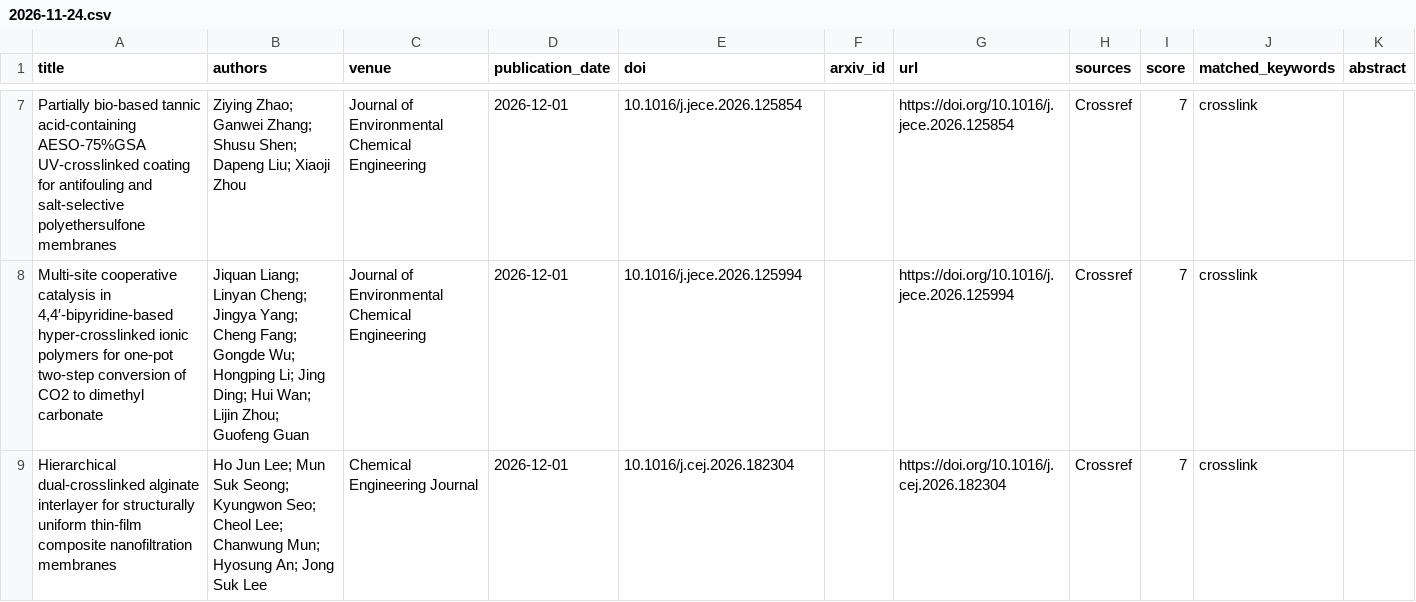
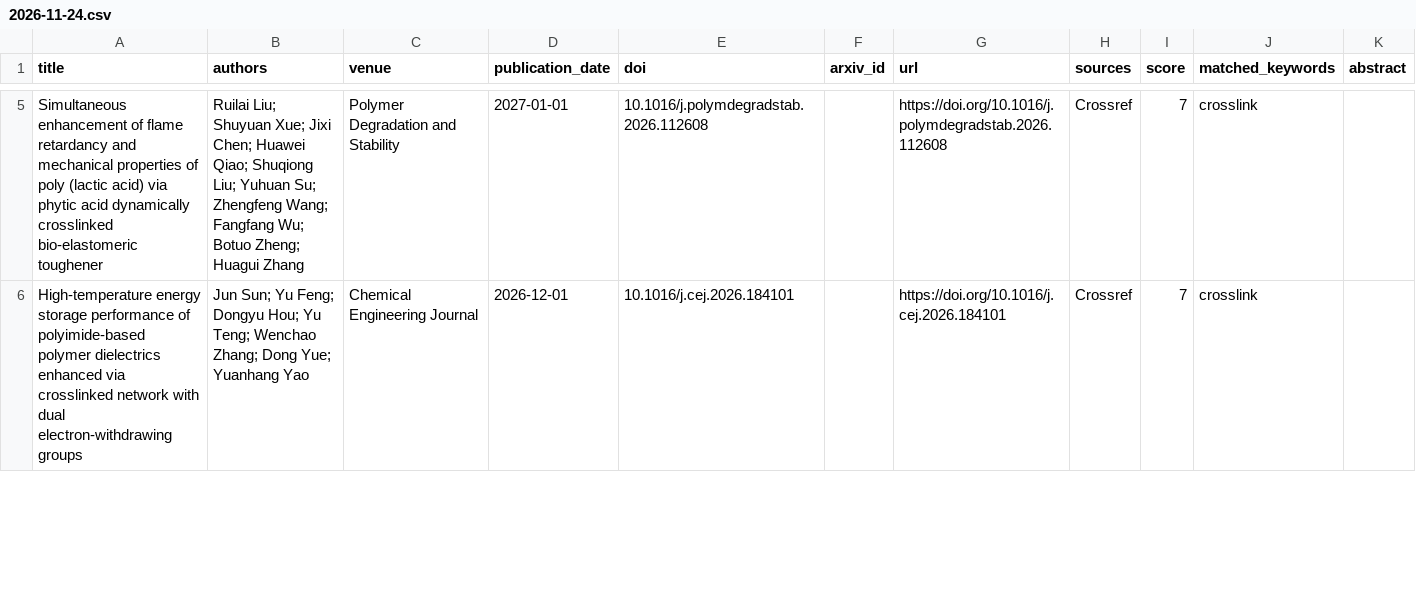
Before and after one commit to yeojunsu98-netizen/Literature-tracker, a CSV file: reports/2026-11-24.csv, drawn as a sheet; only a part is shown, gaps mark what is left out; removed rows and columns are numbered as before the commit, all else as after; the diff covers the shown part only; the diff names each change by its address in the sheet, - before the commit and + after, or states it on an @@ line.

```diff
--- a/reports/2026-11-24.csv
+++ b/reports/2026-11-24.csv
-A5 (title): Partially bio-based tannic acid-containing AESO-75%GSA UV-crosslinked coating for antifouling and salt-selective polyethersulfone membranes
+A5 (title): Simultaneous enhancement of flame retardancy and mechanical properties of poly (lactic acid) via phytic acid dynamically crosslinked bio-elastomeric toughener
-B5 (authors): Ziying Zhao; Ganwei Zhang; Shusu Shen; Dapeng Liu; Xiaoji Zhou
+B5 (authors): Ruilai Liu; Shuyuan Xue; Jixi Chen; Huawei Qiao; Shuqiong Liu; Yuhuan Su; Zhengfeng Wang; Fangfang Wu; Botuo Zheng; Huagui Zhang
-C5 (venue): Journal of Environmental Chemical Engineering
+C5 (venue): Polymer Degradation and Stability
-D5 (publication_date): 2026-12-01
+D5 (publication_date): 2027-01-01
-E5 (doi): 10.1016/j.jece.2026.125854
+E5 (doi): 10.1016/j.polymdegradstab.2026.112608
-G5 (url): https://doi.org/10.1016/j.jece.2026.125854
+G5 (url): https://doi.org/10.1016/j.polymdegradstab.2026.112608
-row 8: Multi-site cooperative catalysis in 4,4′-bipyridine-based hyper-crosslinked ionic polymers for one-pot two-step conversion of CO2 to dimethyl carbonate | Jiquan Liang; Linyan Cheng; Jingya Yang; Cheng Fang; Gongde Wu; Hongping Li; Jing Ding; Hui Wan; Lijin Zhou; Guofeng Guan | Journal of Environmental Chemical Engineering | 2026-12-01 | 10.1016/j.jece.2026.125994 |  | https://doi.org/10.1016/j.jece.2026.125994 | Crossref | 7 | crosslink
-A6 (title): Hierarchical dual-crosslinked alginate interlayer for structurally uniform thin-film composite nanofiltration membranes
+A6 (title): High-temperature energy storage performance of polyimide-based polymer dielectrics enhanced via crosslinked network with dual electron-withdrawing groups
-B6 (authors): Ho Jun Lee; Mun Suk Seong; Kyungwon Seo; Cheol Lee; Chanwung Mun; Hyosung An; Jong Suk Lee
+B6 (authors): Jun Sun; Yu Feng; Dongyu Hou; Yu Teng; Wenchao Zhang; Dong Yue; Yuanhang Yao
-E6 (doi): 10.1016/j.cej.2026.182304
+E6 (doi): 10.1016/j.cej.2026.184101
-G6 (url): https://doi.org/10.1016/j.cej.2026.182304
+G6 (url): https://doi.org/10.1016/j.cej.2026.184101
```
Also changed, not shown: 2 added rows, 6 removed rows and 15 edited cells elsewhere in this file, 4 other files.
